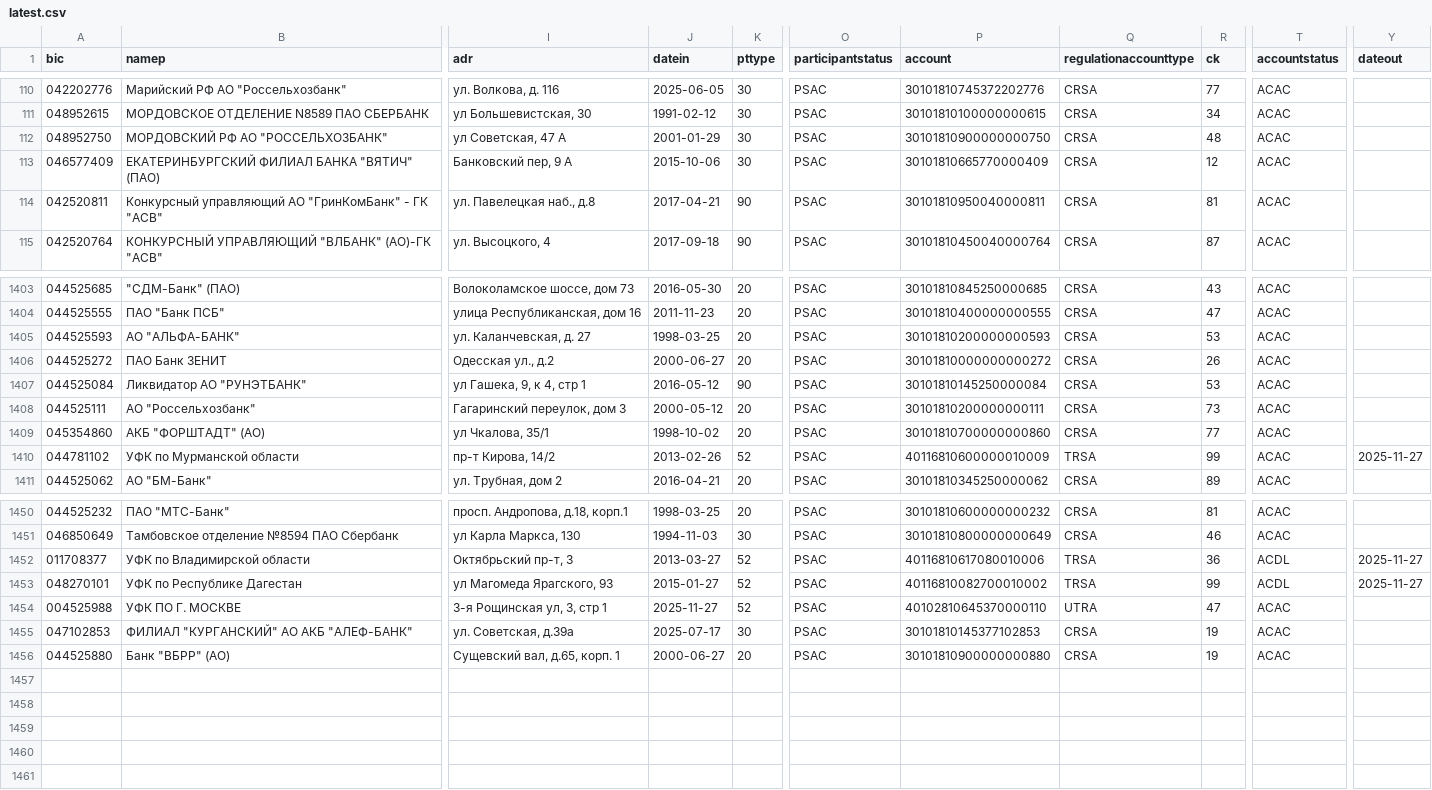
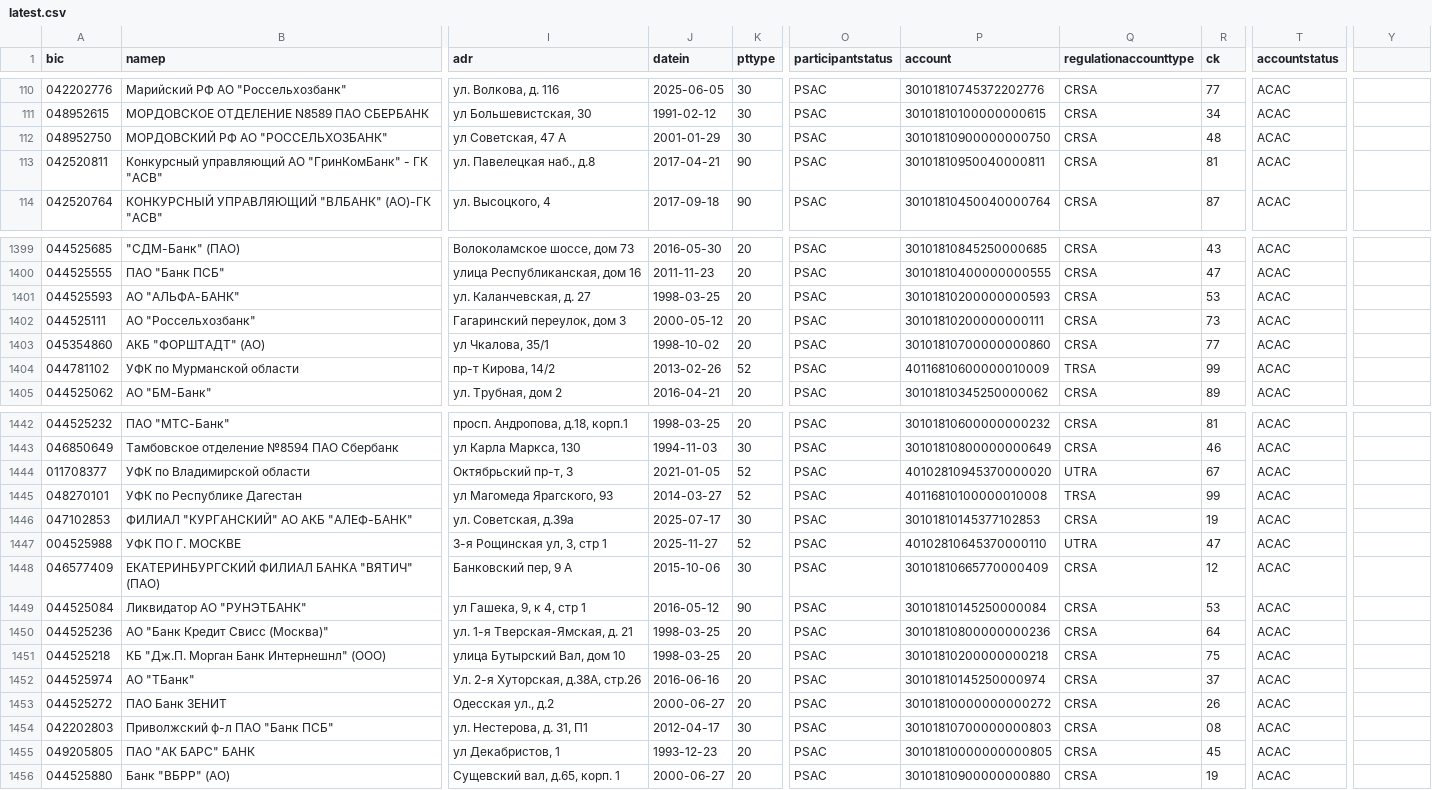
Before and after one commit to molodsom/bik, a CSV file: output/latest.csv, drawn as a sheet; only a part is shown, gaps mark what is left out; addresses are those after the commit; the diff names each change by its address in the sheet, - before the commit and + after, or states it on an @@ line.

```diff
--- a/output/latest.csv
+++ b/output/latest.csv
-Y1: dateout
+Y1: (empty)
-Y1404: 2025-11-27
+Y1404: (empty)
-J1444 (datein): 2013-03-27
+J1444 (datein): 2021-01-05
-P1444 (account): 40116810617080010006
+P1444 (account): 40102810945370000020
-Q1444 (regulationaccounttype): TRSA
+Q1444 (regulationaccounttype): UTRA
-R1444 (ck): 36
+R1444 (ck): 67
-T1444:T1445 (accountstatus): ACDL
+T1444:T1445 (accountstatus): ACAC
-Y1444:Y1445: 2025-11-27
+Y1444:Y1445: (empty)
-J1445 (datein): 2015-01-27
+J1445 (datein): 2014-03-27
-P1445 (account): 40116810082700010002
+P1445 (account): 40116810100000010008
@@ row 1455 moved to row 1446: 047102853 @@
@@ row 113 moved to row 1448: 046577409 @@
@@ row 1407 moved to row 1449: 044525084 @@
@@ row 1432 moved to row 1450: 044525236 @@
@@ row 1445 moved to row 1451: 044525218 @@
@@ row 828 moved to row 1452: 044525974 @@
@@ row 1406 moved to row 1453: 044525272 @@
@@ row 1387 moved to row 1454: 042202803 @@
@@ row 960 moved to row 1455: 049205805 @@
```
Also changed, not shown: output/latest.tsv, 2 other files.
